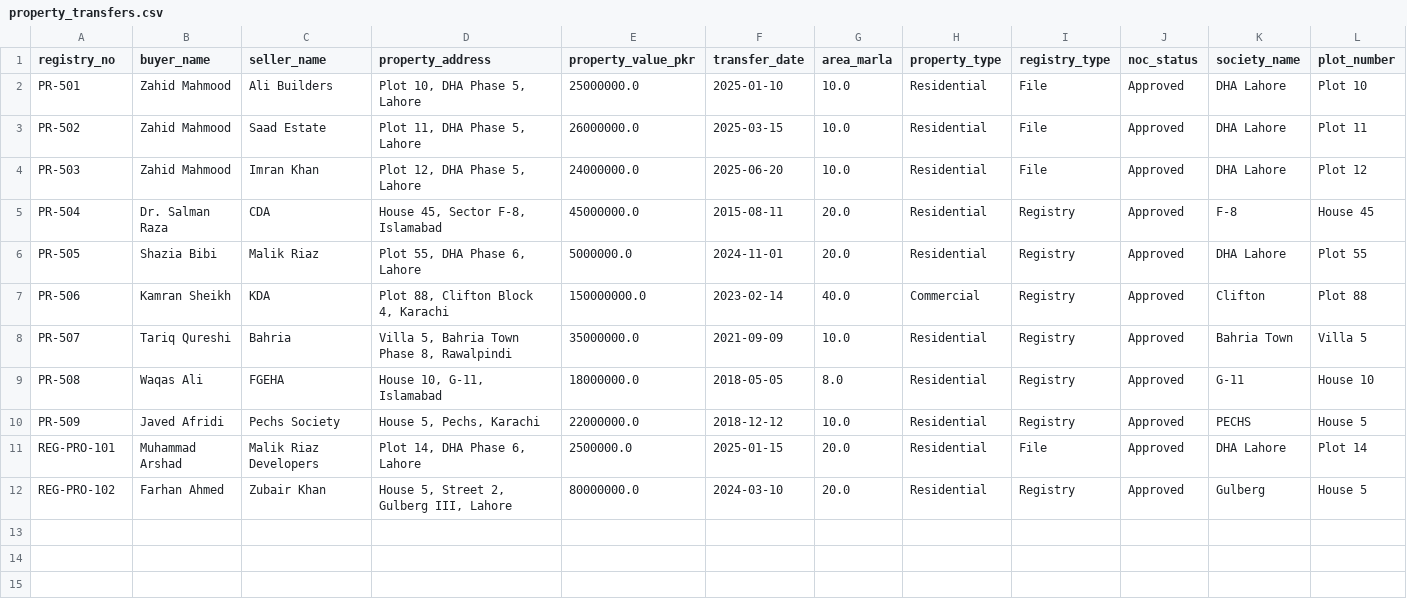
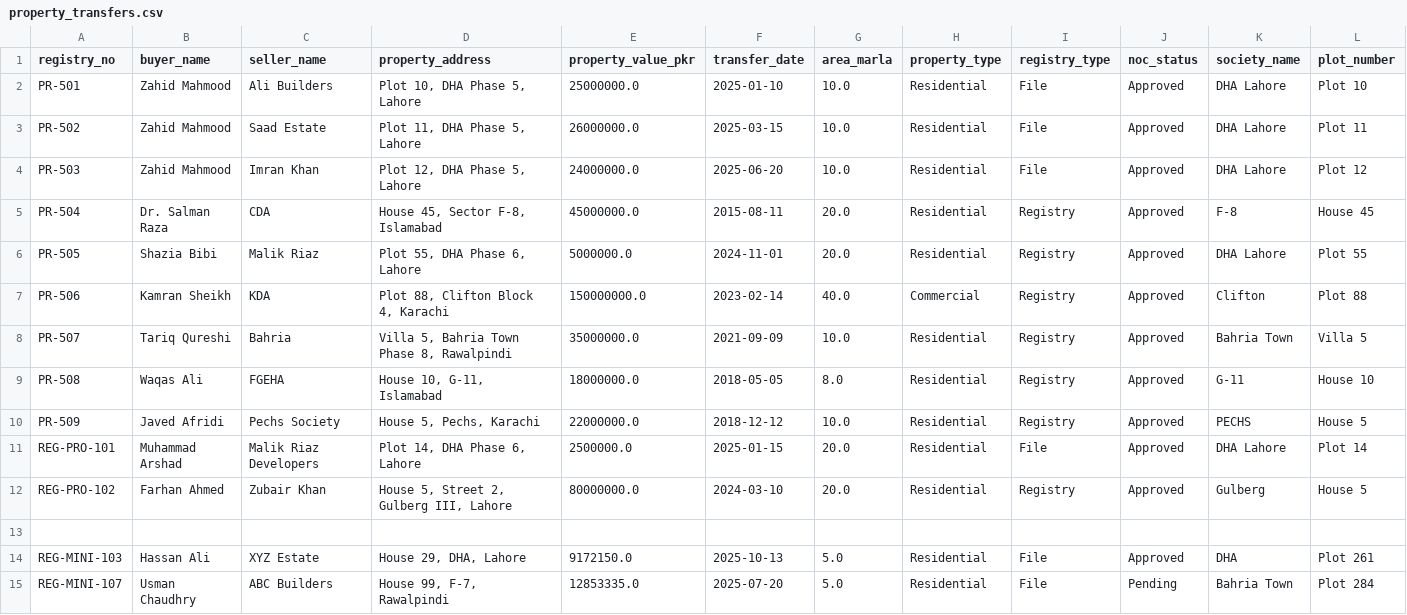
Before and after one commit to al-nusrati/Shaheen_Eye, a CSV file: data/raw/property_transfers.csv, drawn as a sheet; the diff names each change by its address in the sheet, - before the commit and + after, or states it on an @@ line.

```diff
--- a/data/raw/property_transfers.csv
+++ b/data/raw/property_transfers.csv
+row 13: (empty)
+row 14: REG-MINI-103 | Hassan Ali | XYZ Estate | House 29, DHA, Lahore | 9172150.0 | 2025-10-13 | 5.0 | Residential | File | Approved | DHA | Plot 261
+row 15: REG-MINI-107 | Usman Chaudhry | ABC Builders | House 99, F-7, Rawalpindi | 12853335.0 | 2025-07-20 | 5.0 | Residential | File | Pending | Bahria Town | Plot 284
```
Also changed, not shown: data/processed/disco_consumption_clean.csv, data/processed/excise_vehicles_clean.csv, 16 other files.
